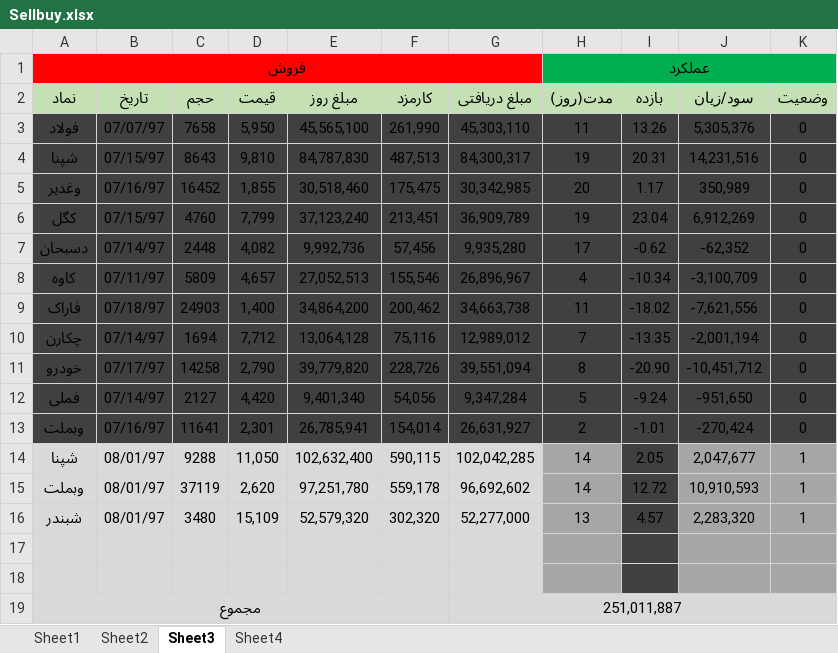
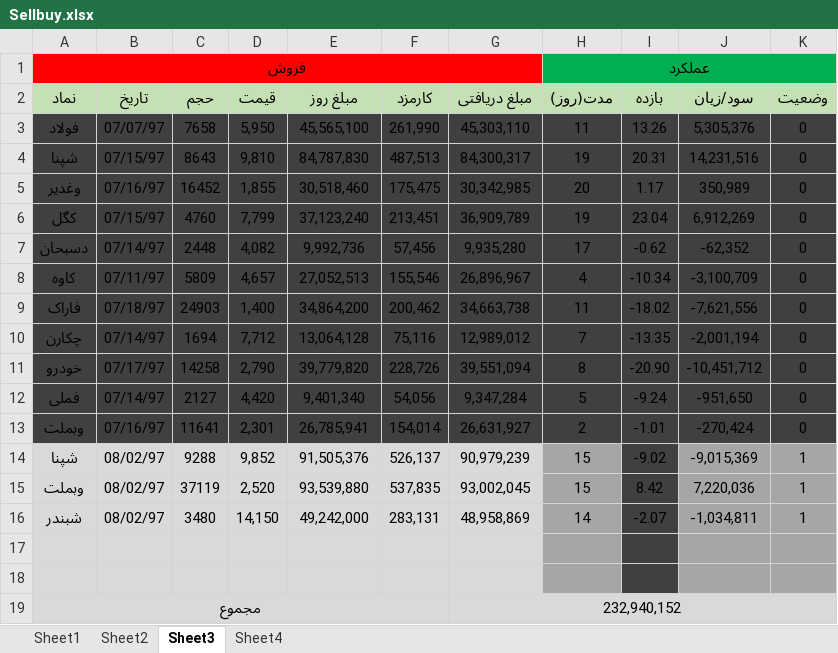
Before and after one commit to mrezakhd1/Excel_SellBuy, an Excel workbook: Sellbuy.xlsx, sheet Sheet3, drawn as a sheet; values as stored, in another font and other column widths than the file's, no borders; conditional formats not drawn; the diff names each change by its address in the sheet, - before the commit and + after, or states it on an @@ line.

Commit message:
970802 - -4258
  در ادامه ریزشهای مهرماه هستیم و اکنون شاخص کل در مرحله تکمیل موج سی هست
شپنا ریزش 10 درصدی انجام داد
شبندر نیز 4 درصدی داشت
بملت هم تا حدود 3 واحد ریزش کرد

```diff
--- a/Sellbuy.xlsx (sheet Sheet3)
+++ b/Sellbuy.xlsx (sheet Sheet3)
-B14:B16 (تاریخ): 08/01/97
+B14:B16 (تاریخ): 08/02/97
-D14 (قیمت): 11,050
+D14 (قیمت): 9,852
-E14 (مبلغ روز): 102,632,400
+E14 (مبلغ روز): 91,505,376
-F14 (کارمزد): 590,115
+F14 (کارمزد): 526,137
-G14 (مبلغ دریافتی): 102,042,285
+G14 (مبلغ دریافتی): 90,979,239
-H14:H15 (مدت(روز)): 14
+H14:H15 (مدت(روز)): 15
-I14 (بازده): 2.05
+I14 (بازده): -9.02
-J14 (سود/زیان): 2,047,677
+J14 (سود/زیان): -9,015,369
-D15 (قیمت): 2,620
+D15 (قیمت): 2,520
-E15 (مبلغ روز): 97,251,780
+E15 (مبلغ روز): 93,539,880
-F15 (کارمزد): 559,178
+F15 (کارمزد): 537,835
-G15 (مبلغ دریافتی): 96,692,602
+G15 (مبلغ دریافتی): 93,002,045
-I15 (بازده): 12.72
+I15 (بازده): 8.42
-J15 (سود/زیان): 10,910,593
+J15 (سود/زیان): 7,220,036
-D16 (قیمت): 15,109
+D16 (قیمت): 14,150
-E16 (مبلغ روز): 52,579,320
+E16 (مبلغ روز): 49,242,000
-F16 (کارمزد): 302,320
+F16 (کارمزد): 283,131
-G16 (مبلغ دریافتی): 52,277,000
+G16 (مبلغ دریافتی): 48,958,869
-H16 (مدت(روز)): 13
+H16 (مدت(روز)): 14
-I16 (بازده): 4.57
+I16 (بازده): -2.07
-J16 (سود/زیان): 2,283,320
+J16 (سود/زیان): -1,034,811
-G19 (مبلغ دریافتی): 251,011,887
+G19 (مبلغ دریافتی): 232,940,152
```
Also changed, not shown: sheet Sheet1.
